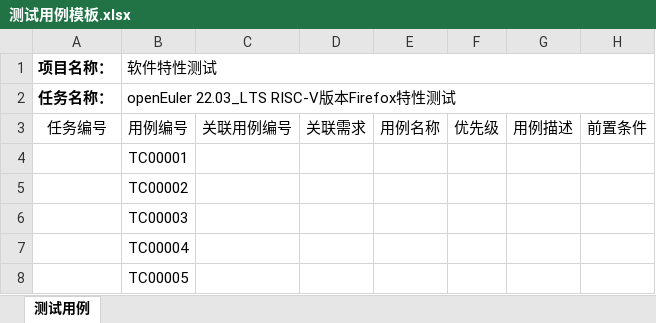
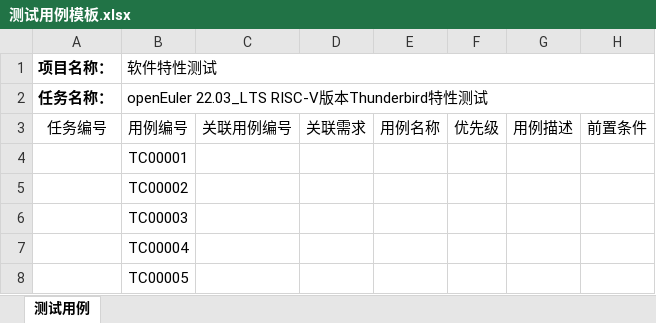
Before and after one commit to YunxiangLuo/testing, an Excel workbook: Thunderbird/测试用例模板.xlsx, sheet 测试用例, drawn as a sheet; only a part is shown; values as stored, in another font and other column widths than the file's, no borders; the diff names each change by its address in the sheet, - before the commit and + after, or states it on an @@ line.

```diff
--- a/Thunderbird/测试用例模板.xlsx (sheet 测试用例)
+++ b/Thunderbird/测试用例模板.xlsx (sheet 测试用例)
-B2 (软件特性测试): openEuler 22.03_LTS RISC-V版本Firefox特性测试
+B2 (软件特性测试): openEuler 22.03_LTS RISC-V版本Thunderbird特性测试
```
Also changed, not shown: Firefox/缺陷报告模板.xlsx, Thunderbird/缺陷报告模板.xlsx.
